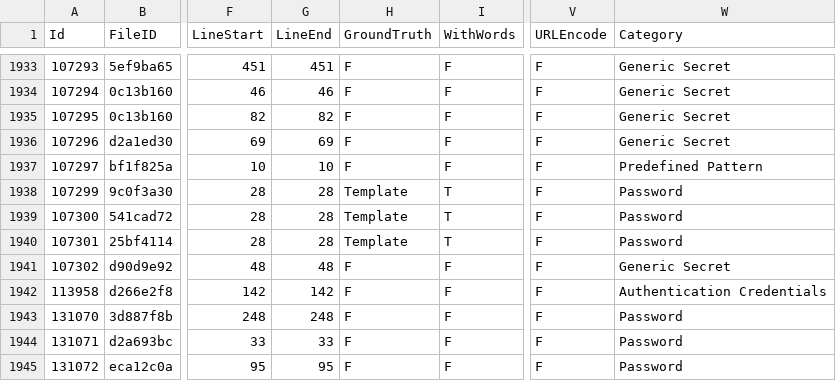
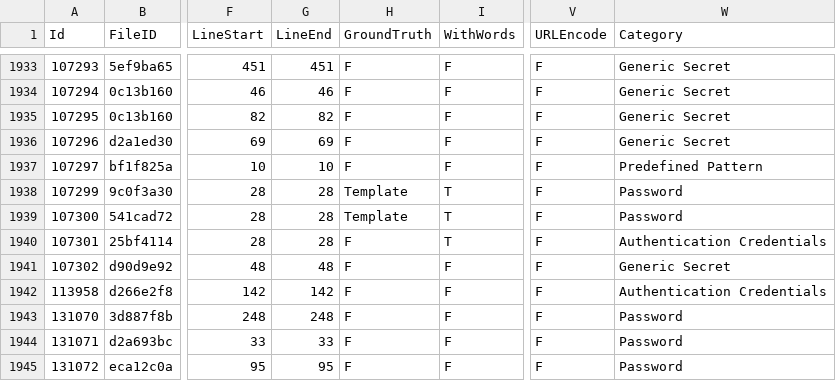
Before and after one commit to Samsung/CredData, a CSV file: meta/0f133e09.csv, drawn as a sheet; only a part is shown, gaps mark what is left out; the diff names each change by its address in the sheet, - before the commit and + after, or states it on an @@ line.

Commit message:
remove from markup Auth type

```diff
--- a/meta/0f133e09.csv
+++ b/meta/0f133e09.csv
-H1940 (GroundTruth): Template
+H1940 (GroundTruth): F
-W1940 (Category): Password
+W1940 (Category): Authentication Credentials
```
Also changed, not shown: meta/8cda00f3.csv, 2 other files.
